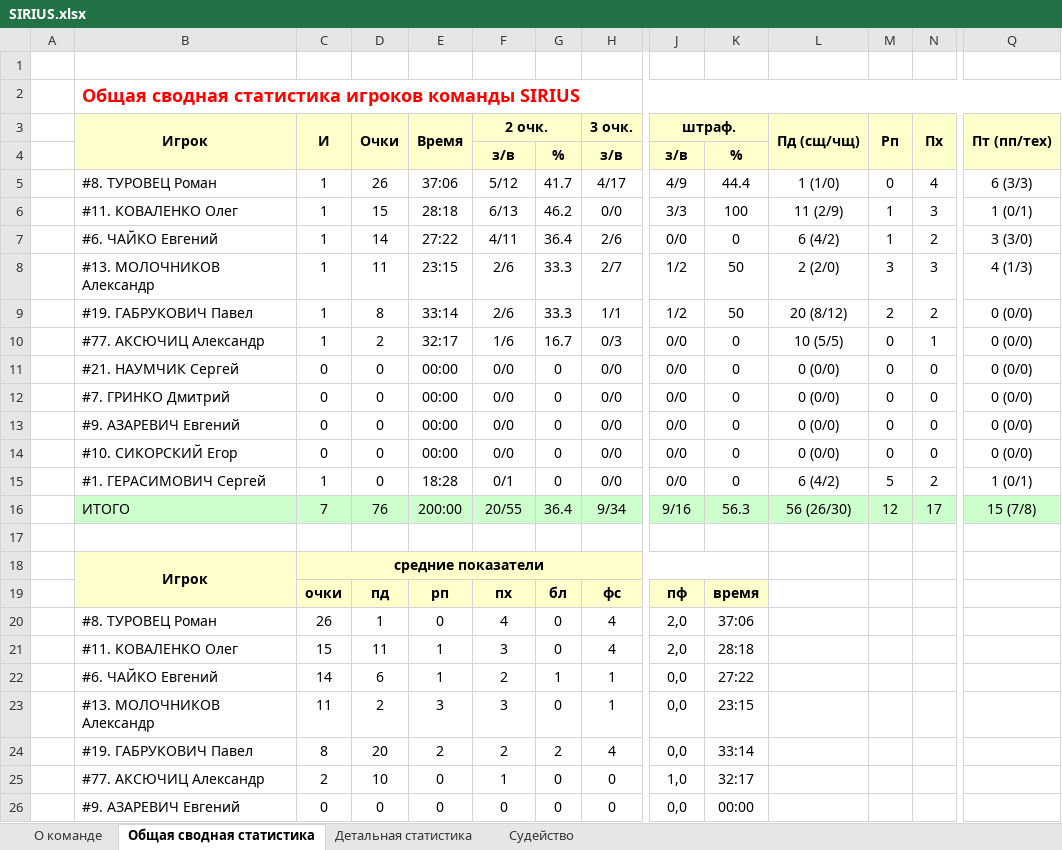
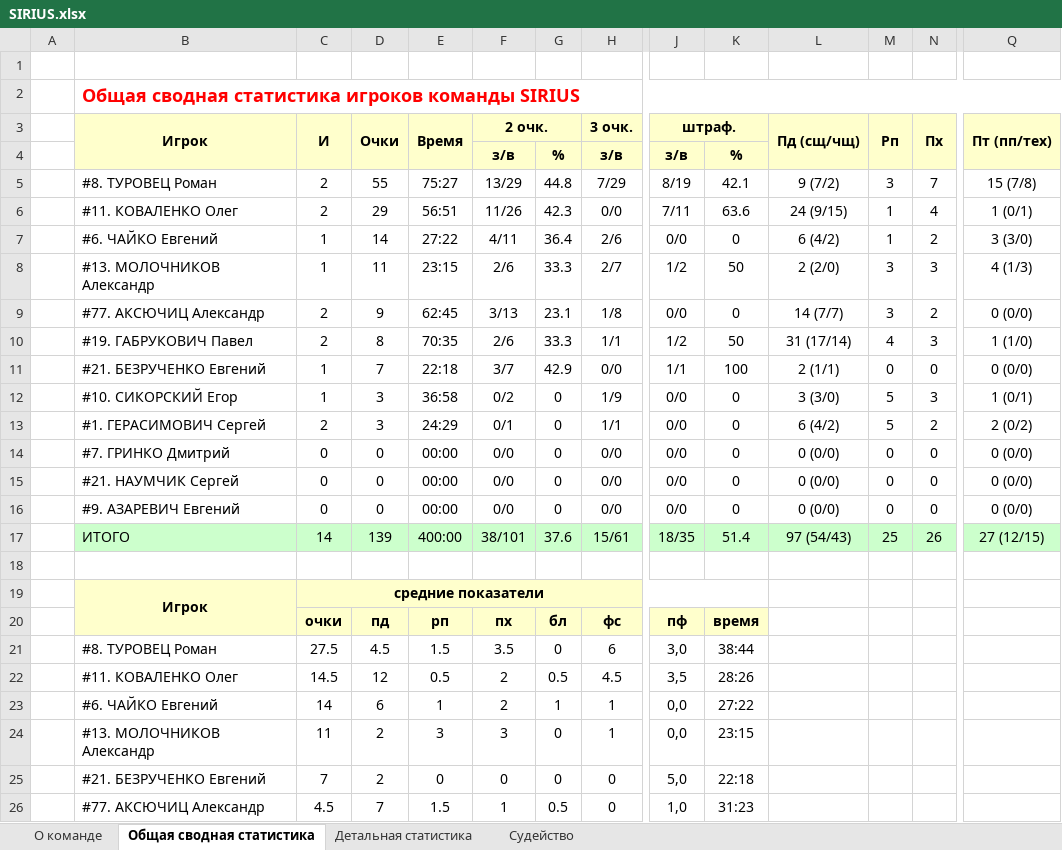
Before and after one commit to GerasimovichSergey/SIRIUS, an Excel workbook: public/statistic/SIRIUS.xlsx, sheet Общая сводная статистика, drawn as a sheet; only a part is shown, gaps mark what is left out; the shorter side is filled out with more unchanged rows; values as stored, in another font and other column widths than the file's, no borders; removed rows and columns are numbered as before the commit, all else as after; rows hold the shown columns only; the diff covers the shown part only; the diff names each change by its address in the sheet, - before the commit and + after, or states it on an @@ line.

```diff
--- a/public/statistic/SIRIUS.xlsx (sheet Общая сводная статистика)
+++ b/public/statistic/SIRIUS.xlsx (sheet Общая сводная статистика)
-row 5:  | #8. ТУРОВЕЦ Роман | 1 | 26 | 37:06 | 5/12 | 41.7 | 4/17 | 4/9 | 44.4 | 1 (1/0) | 0 | 4 | 6 (3/3)
-row 6:  | #11. КОВАЛЕНКО Олег | 1 | 15 | 28:18 | 6/13 | 46.2 | 0/0 | 3/3 | 100 | 11 (2/9) | 1 | 3 | 1 (0/1)
+row 5:  | #8. ТУРОВЕЦ Роман | 2 | 55 | 75:27 | 13/29 | 44.8 | 7/29 | 8/19 | 42.1 | 9 (7/2) | 3 | 7 | 15 (7/8)
+row 6:  | #11. КОВАЛЕНКО Олег | 2 | 29 | 56:51 | 11/26 | 42.3 | 0/0 | 7/11 | 63.6 | 24 (9/15) | 1 | 4 | 1 (0/1)
+row 9:  | #77. АКСЮЧИЦ Александр | 2 | 9 | 62:45 | 3/13 | 23.1 | 1/8 | 0/0 | 0 | 14 (7/7) | 3 | 2 | 0 (0/0)
-C10 (И): 1
+C10 (И): 2
-E10 (Время): 33:14
+E10 (Время): 70:35
-L10 (Пд (сщ/чщ)): 20 (8/12)
+L10 (Пд (сщ/чщ)): 31 (17/14)
-M10 (Рп): 2
+M10 (Рп): 4
-N10 (Пх): 2
+N10 (Пх): 3
-Q10 (Пт (пп/тех)): 0 (0/0)
+Q10 (Пт (пп/тех)): 1 (1/0)
-row 10:  | #77. АКСЮЧИЦ Александр | 1 | 2 | 32:17 | 1/6 | 16.7 | 0/3 | 0/0 | 0 | 10 (5/5) | 0 | 1 | 0 (0/0)
+row 11:  | #21. БЕЗРУЧЕНКО Евгений | 1 | 7 | 22:18 | 3/7 | 42.9 | 0/0 | 1/1 | 100 | 2 (1/1) | 0 | 0 | 0 (0/0)
+row 12:  | #10. СИКОРСКИЙ Егор | 1 | 3 | 36:58 | 0/2 | 0 | 1/9 | 0/0 | 0 | 3 (3/0) | 5 | 3 | 1 (0/1)
+row 13:  | #1. ГЕРАСИМОВИЧ Сергей | 2 | 3 | 24:29 | 0/1 | 0 | 1/1 | 0/0 | 0 | 6 (4/2) | 5 | 2 | 2 (0/2)
@@ row 12 moved to row 14: #7. ГРИНКО Дмитрий @@
-row 14:  | #10. СИКОРСКИЙ Егор | 0 | 0 | 00:00 | 0/0 | 0 | 0/0 | 0/0 | 0 | 0 (0/0) | 0 | 0 | 0 (0/0)
-row 15:  | #1. ГЕРАСИМОВИЧ Сергей | 1 | 0 | 18:28 | 0/1 | 0 | 0/0 | 0/0 | 0 | 6 (4/2) | 5 | 2 | 1 (0/1)
-row 16:  | ИТОГО | 7 | 76 | 200:00 | 20/55 | 36.4 | 9/34 | 9/16 | 56.3 | 56 (26/30) | 12 | 17 | 15 (7/8)
+row 17:  | ИТОГО | 14 | 139 | 400:00 | 38/101 | 37.6 | 15/61 | 18/35 | 51.4 | 97 (54/43) | 25 | 26 | 27 (12/15)
-row 20:  | #8. ТУРОВЕЦ Роман | 26 | 1 | 0 | 4 | 0 | 4 | 2,0 | 37:06
-row 21:  | #11. КОВАЛЕНКО Олег | 15 | 11 | 1 | 3 | 0 | 4 | 2,0 | 28:18
+row 21:  | #8. ТУРОВЕЦ Роман | 27.5 | 4.5 | 1.5 | 3.5 | 0 | 6 | 3,0 | 38:44
+row 22:  | #11. КОВАЛЕНКО Олег | 14.5 | 12 | 0.5 | 2 | 0.5 | 4.5 | 3,5 | 28:26
-row 24:  | #19. ГАБРУКОВИЧ Павел | 8 | 20 | 2 | 2 | 2 | 4 | 0,0 | 33:14
+row 25:  | #21. БЕЗРУЧЕНКО Евгений | 7 | 2 | 0 | 0 | 0 | 0 | 5,0 | 22:18
-C26 (И): 2
+C26 (И): 4.5
-D26 (Очки): 10
+D26 (Очки): 7
-E26 (Время): 0
+E26 (Время): 1.5
-G26: 0
+G26: 0.5
-K26: 32:17
+K26: 31:23
```
Also changed, not shown: 4 added rows and 3 removed rows elsewhere in this sheet, sheet Детальная статистика, sheet О команде, sheet Судейство, public/statistic/best-nominations.xlsx, 5 other files.
